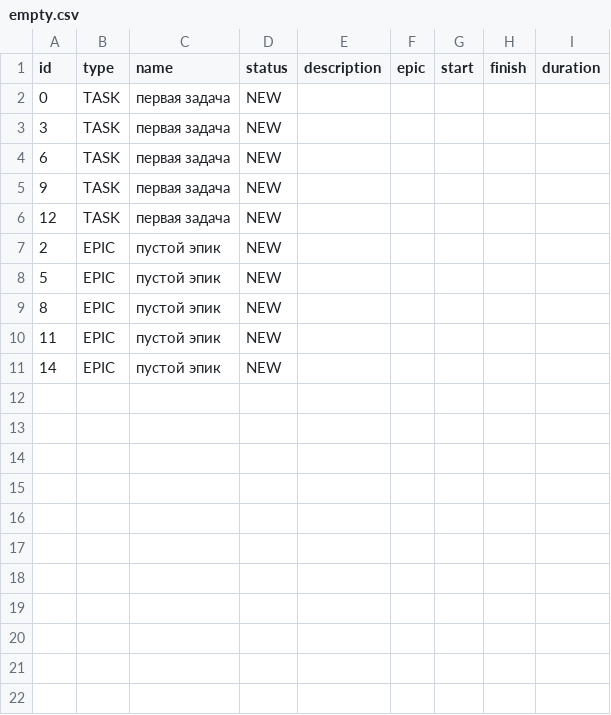
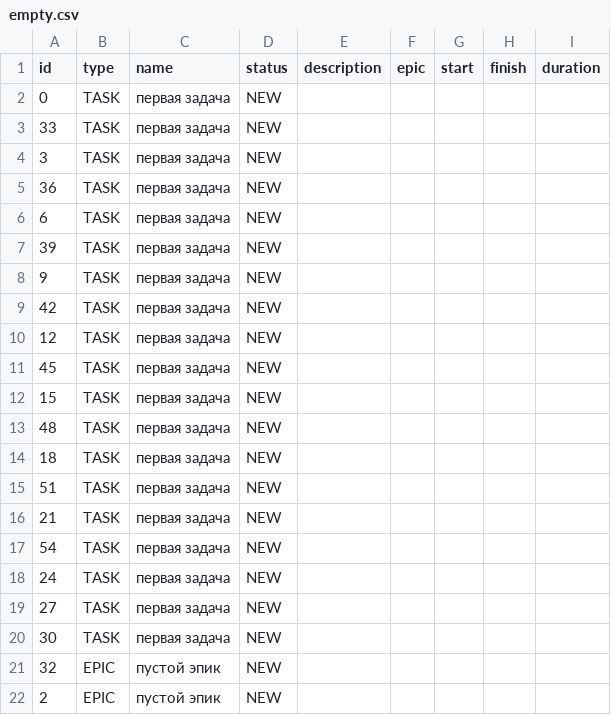
Before and after one commit to jsavchenkova/java-kanban, a CSV file: resources/empty.csv, drawn as a sheet; only a part is shown; the shorter side is filled out with more unchanged rows; the diff covers the shown part only.

```diff
--- a/resources/empty.csv
+++ b/resources/empty.csv
@@ -2,6 +2,21 @@ id,type,name,status,description,epic,start,finish,duration
 0,TASK,первая задача,NEW,,,,,
+33,TASK,первая задача,NEW,,,,,
 3,TASK,первая задача,NEW,,,,,
+36,TASK,первая задача,NEW,,,,,
 6,TASK,первая задача,NEW,,,,,
+39,TASK,первая задача,NEW,,,,,
 9,TASK,первая задача,NEW,,,,,
+42,TASK,первая задача,NEW,,,,,
 12,TASK,первая задача,NEW,,,,,
+45,TASK,первая задача,NEW,,,,,
+15,TASK,первая задача,NEW,,,,,
+48,TASK,первая задача,NEW,,,,,
+18,TASK,первая задача,NEW,,,,,
+51,TASK,первая задача,NEW,,,,,
+21,TASK,первая задача,NEW,,,,,
+54,TASK,первая задача,NEW,,,,,
+24,TASK,первая задача,NEW,,,,,
+27,TASK,первая задача,NEW,,,,,
+30,TASK,первая задача,NEW,,,,,
+32,EPIC,пустой эпик,NEW,,,,,
 2,EPIC,пустой эпик,NEW,,,,,
```
Also changed, not shown: 13 added rows elsewhere in this file, resources/1t.csv, 24 other files.
